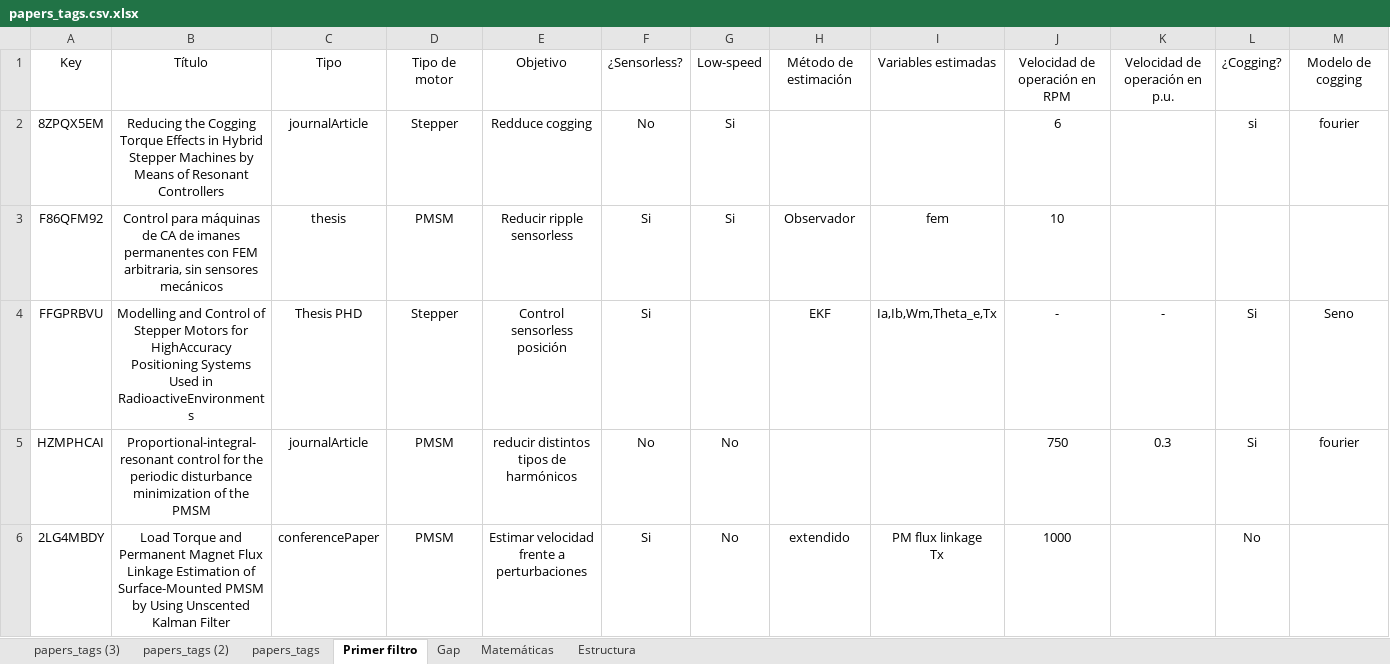
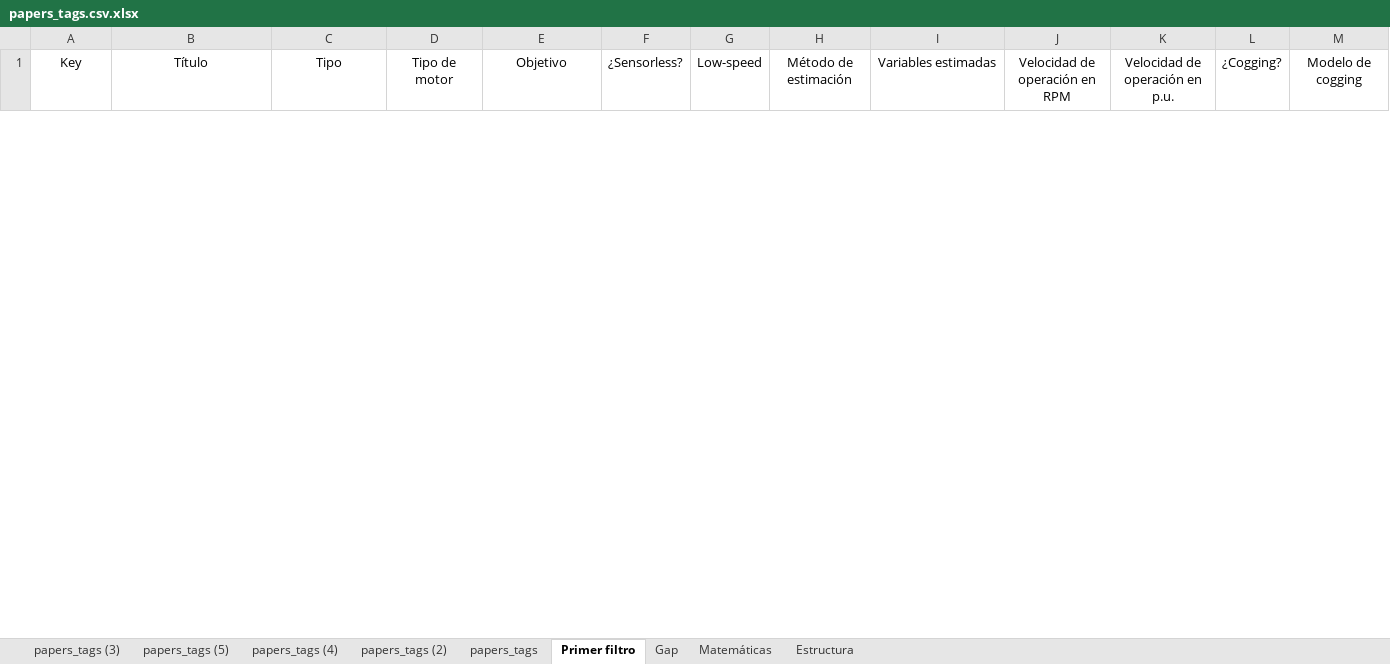
Before and after one commit to shredia/Control-Robusto, an Excel workbook: Documento/papers_tags.csv.xlsx, sheet Primer filtro, drawn as a sheet; only a part is shown; values as stored, in another font and other column widths than the file's, no borders; table styles not drawn; removed rows and columns are numbered as before the commit, all else as after; rows hold the shown columns only; ↵ is a line break in a cell; the diff covers the shown part only; the diff names each change by its address in the sheet, - before the commit and + after, or states it on an @@ line.

Commit message:
Avance documento y papers

```diff
--- a/Documento/papers_tags.csv.xlsx (sheet Primer filtro)
+++ b/Documento/papers_tags.csv.xlsx (sheet Primer filtro)
+sheet tab: papers_tags (5)
+sheet tab: papers_tags (4)
@@ row 2 hidden: 8ZPQX5EM | Reducing the Cogging Torque Effects in Hybrid Stepper Machines by Means of Resonant Controllers | journalArticle | Stepper | Redduce cogging | No | Si |  |  | 6 |  | si | fourier @@
@@ row 3 hidden: F86QFM92 | Control para máquinas de CA de imanes permanentes con FEM arbitraria, sin sensores mecánicos | thesis | PMSM | Reducir ripple sensorless | Si | Si | Observador | fem | 10 @@
@@ row 4 hidden: FFGPRBVU | Modelling and Control of Stepper Motors for HighAccuracy Positioning Systems Used in RadioactiveEnvironments | Thesis PHD | Stepper | Control sensorless posición | Si |  | EKF | Ia,Ib,Wm,Theta_e,Tx | - | - | Si | Seno @@
@@ row 5 hidden: HZMPHCAI | Proportional-integral-resonant control for the periodic disturbance minimization of the PMSM | journalArticle | PMSM | reducir distintos tipos de harmónicos | No | No |  |  | 750 | 0.3 | Si | fourier @@
@@ row 6 hidden: 2LG4MBDY | Load Torque and Permanent Magnet Flux Linkage Estimation of Surface-Mounted PMSM by Using Unscented Kalman Filter | conferencePaper | PMSM | Estimar velocidad frente a perturbaciones | Si | No | extendido | PM flux linkage ↵ Tx | 1000 |  | No @@
```
Also changed, not shown: 1 added row and 66 hidden or unhidden rows elsewhere in this sheet, sheet papers_tags, sheet Gap, sheet Matemáticas, sheet papers_tags (2), sheet Estructura, hidden cells, 30 other files.
